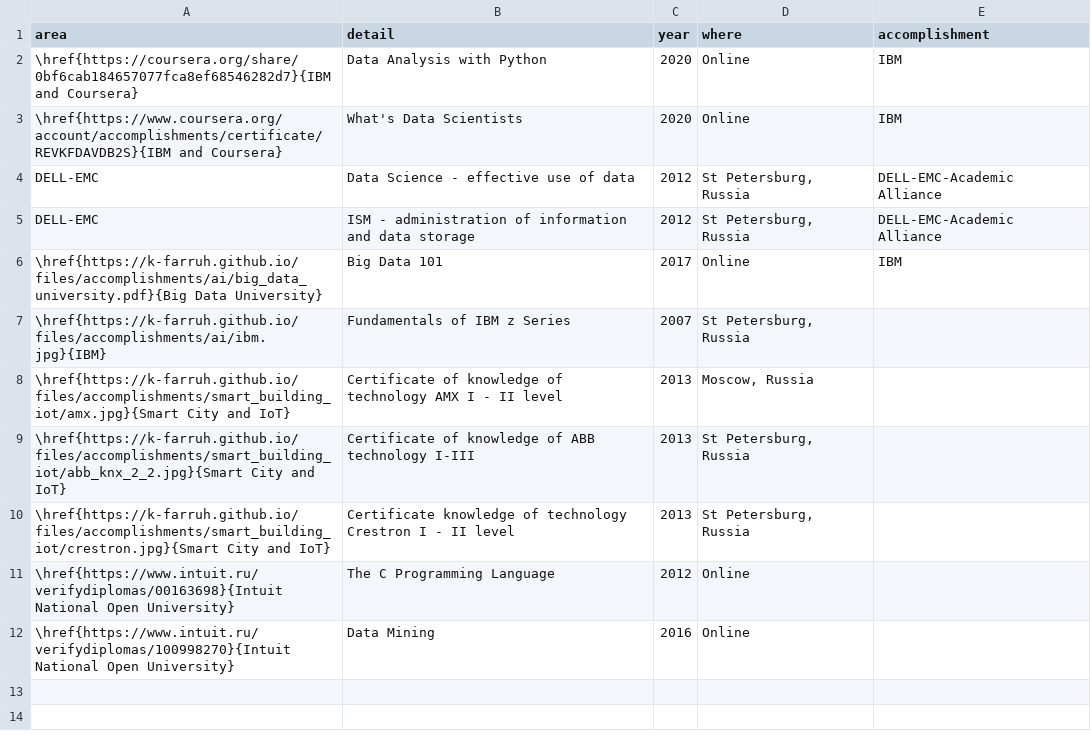
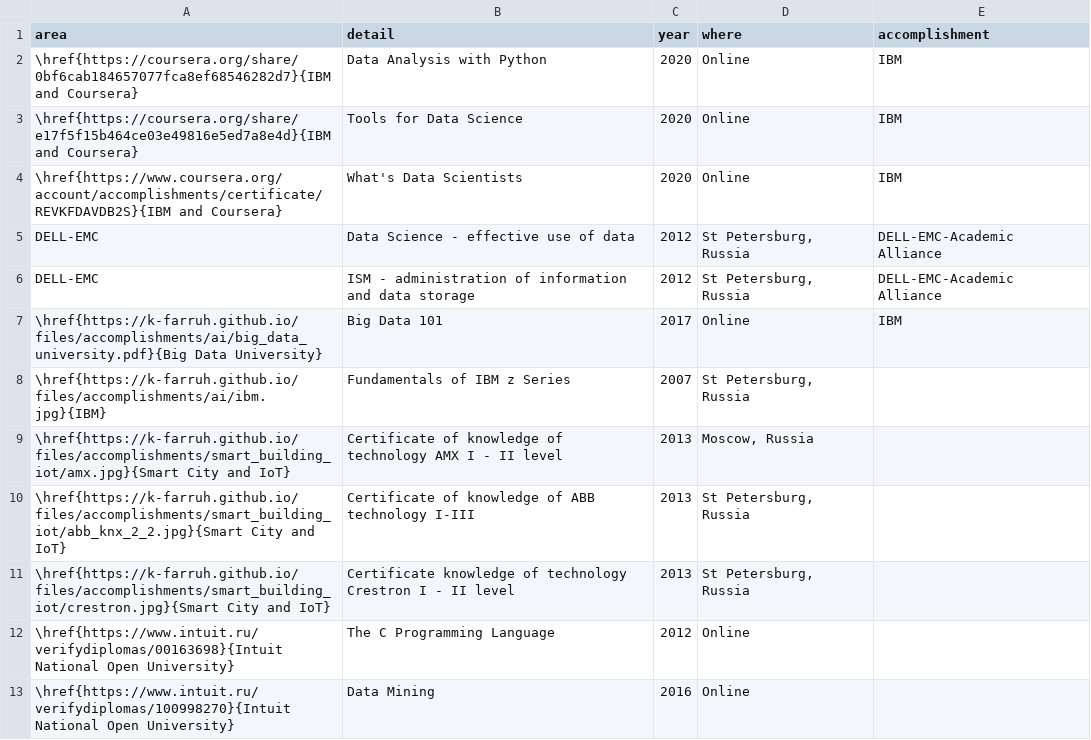
Before and after one commit to k-farruh/rmd_cv, a CSV file: input/data/accomplishments.csv, drawn as a sheet; the diff names each change by its address in the sheet, - before the commit and + after, or states it on an @@ line.

```diff
--- a/input/data/accomplishments.csv
+++ b/input/data/accomplishments.csv
+row 3: \href{https://coursera.org/share/e17f5f15b464ce03e49816e5ed7a8e4d}{IBM and Coursera} | Tools for Data Science | 2020 | Online | IBM
```
Also changed, not shown: 3 other files.
